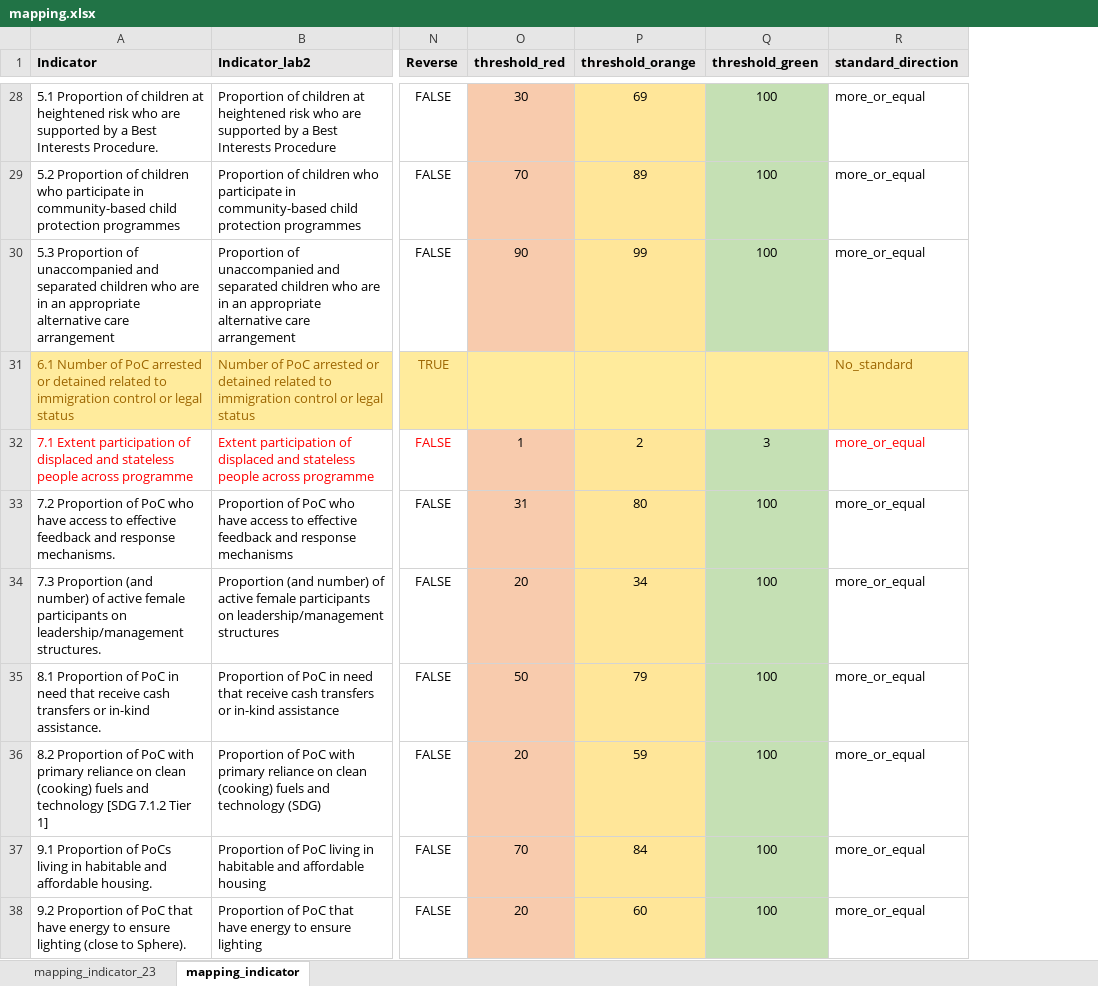
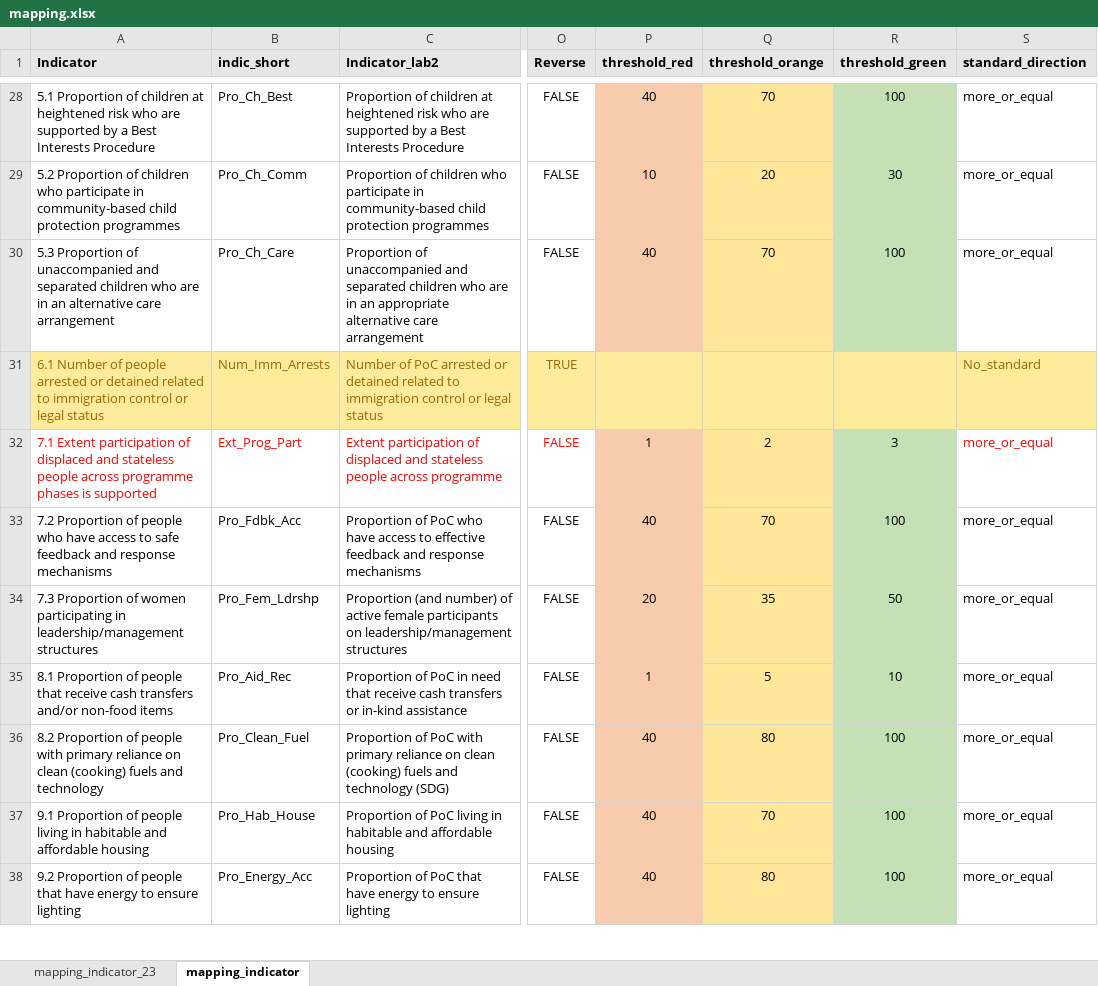
Before and after one commit to unhcr-americas/-Programe_Quality_Assurance_2024, an Excel workbook: data-raw/mapping.xlsx, sheet mapping_indicator, drawn as a sheet; only a part is shown, gaps mark what is left out; values as stored, in another font and other column widths than the file's, no borders; conditional formats not drawn; addresses are those after the commit; the diff covers the shown part only; the diff names each change by its address in the sheet, - before the commit and + after, or states it on an @@ line.

```diff
--- a/data-raw/mapping.xlsx (sheet mapping_indicator)
+++ b/data-raw/mapping.xlsx (sheet mapping_indicator)
+column B (indic_short), rows 28-38: Pro_Ch_Best | Pro_Ch_Comm | Pro_Ch_Care | Num_Imm_Arrests | Ext_Prog_Part | Pro_Fdbk_Acc | Pro_Fem_Ldrshp | Pro_Aid_Rec | Pro_Clean_Fuel | Pro_Hab_House | Pro_Energy_Acc
-A28 (Indicator): …Best Interests Procedure.
+A28 (Indicator): …Best Interests Procedure
-P28 (threshold_red): 30
+P28 (threshold_red): 40
-Q28 (threshold_orange): 69
+Q28 (threshold_orange): 70
-P29 (threshold_red): 70
+P29 (threshold_red): 10
-Q29 (threshold_orange): 89
+Q29 (threshold_orange): 20
-R29 (threshold_green): 100
+R29 (threshold_green): 30
-A30 (Indicator): …in an appropriate alternative care…
+A30 (Indicator): …in an alternative care…
-P30 (threshold_red): 90
+P30 (threshold_red): 40
-Q30 (threshold_orange): 99
+Q30 (threshold_orange): 70
-A31 (Indicator): …Number of PoC arrested or…
+A31 (Indicator): …Number of people arrested or…
-A32 (Indicator): …across programme
+A32 (Indicator): …across programme phases is supported
-A33 (Indicator): …Proportion of PoC who have access to effective feedback and response mechanisms.
+A33 (Indicator): …Proportion of people who have access to safe feedback and response mechanisms
-P33 (threshold_red): 31
+P33 (threshold_red): 40
-Q33 (threshold_orange): 80
+Q33 (threshold_orange): 70
-A34 (Indicator): 7.3 Proportion (and number) of active female participants on leadership/management structures.
+A34 (Indicator): 7.3 Proportion of women participating in leadership/management structures
-Q34 (threshold_orange): 34
+Q34 (threshold_orange): 35
-R34 (threshold_green): 100
+R34 (threshold_green): 50
-A35 (Indicator): …Proportion of PoC in need that receive cash transfers or in-kind assistance.
+A35 (Indicator): …Proportion of people that receive cash transfers and/or non-food items
-P35 (threshold_red): 50
+P35 (threshold_red): 1
-Q35 (threshold_orange): 79
+Q35 (threshold_orange): 5
-R35 (threshold_green): 100
+R35 (threshold_green): 10
-A36 (Indicator): …Proportion of PoC with primary reliance on clean (cooking) fuels and technology [SDG 7.1.2 Tier 1]
+A36 (Indicator): …Proportion of people with primary reliance on clean (cooking) fuels and technology
-P36 (threshold_red): 20
+P36 (threshold_red): 40
-Q36 (threshold_orange): 59
+Q36 (threshold_orange): 80
-A37 (Indicator): …Proportion of PoCs living in habitable and affordable housing.
+A37 (Indicator): …Proportion of people living in habitable and affordable housing
-P37 (threshold_red): 70
+P37 (threshold_red): 40
-Q37 (threshold_orange): 84
+Q37 (threshold_orange): 70
-A38 (Indicator): …Proportion of PoC that have energy to ensure lighting (close to Sphere).
+A38 (Indicator): …Proportion of people that have energy to ensure lighting
-P38 (threshold_red): 20
+P38 (threshold_red): 40
-Q38 (threshold_orange): 60
+Q38 (threshold_orange): 80
```
Also changed, not shown: 106 edited cells and cell formats elsewhere in this sheet, formulas that keep their value, 27 other files.
